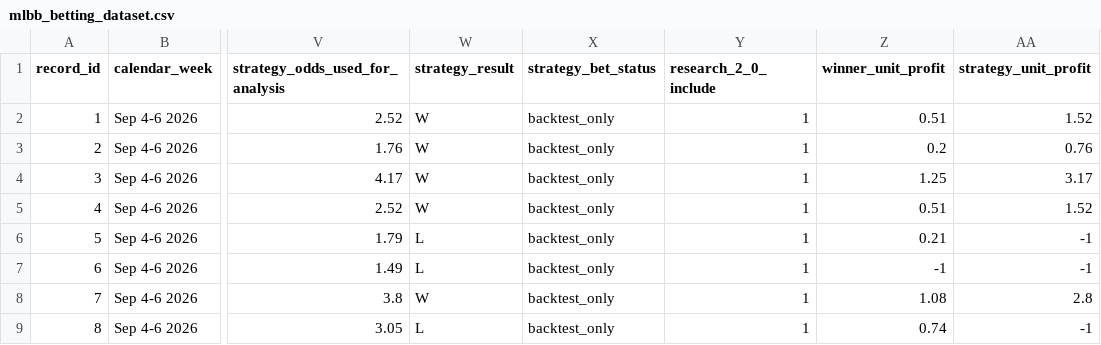
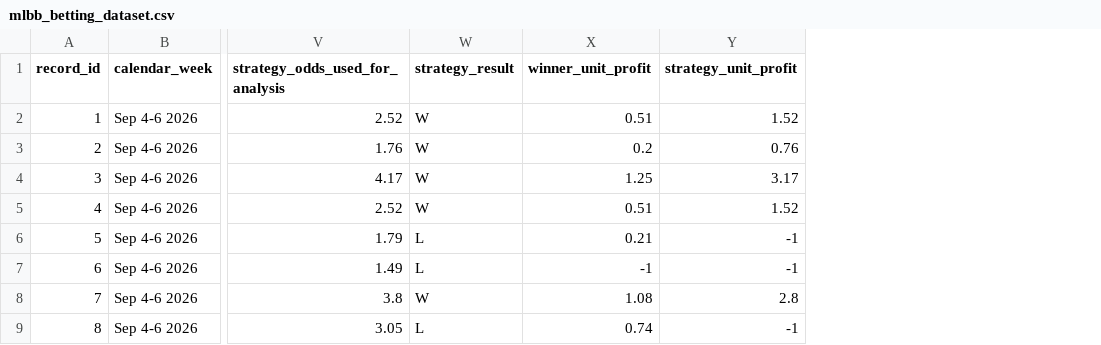
Before and after one commit to Ngo-seakyarith/ml-bet, a CSV file: src/data/mlbb_betting_dataset.csv, drawn as a sheet; only a part is shown, gaps mark what is left out; the diff names each change by its address in the sheet, - before the commit and + after, or states it on an @@ line.

```diff
--- a/src/data/mlbb_betting_dataset.csv
+++ b/src/data/mlbb_betting_dataset.csv
-column X (strategy_bet_status), rows 2-9: all backtest_only
-column Y (research_2_0_include), rows 2-9: all 1
```
Also changed, not shown: 11 other files.
